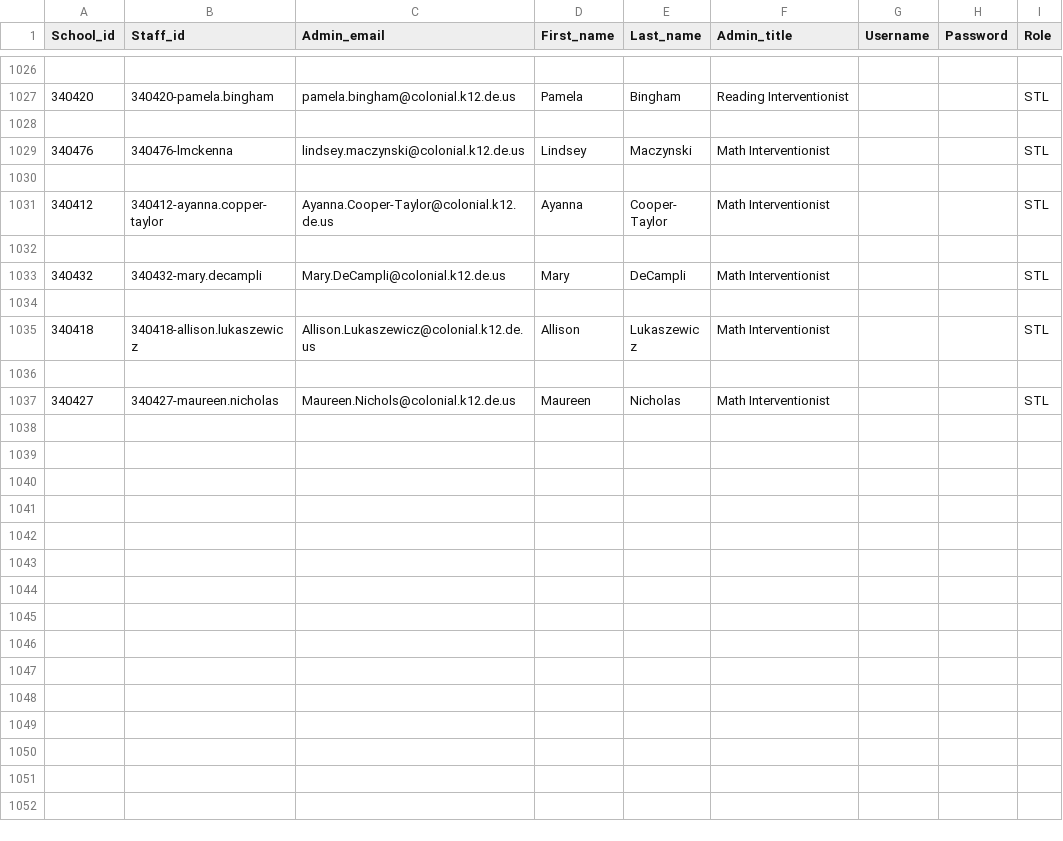
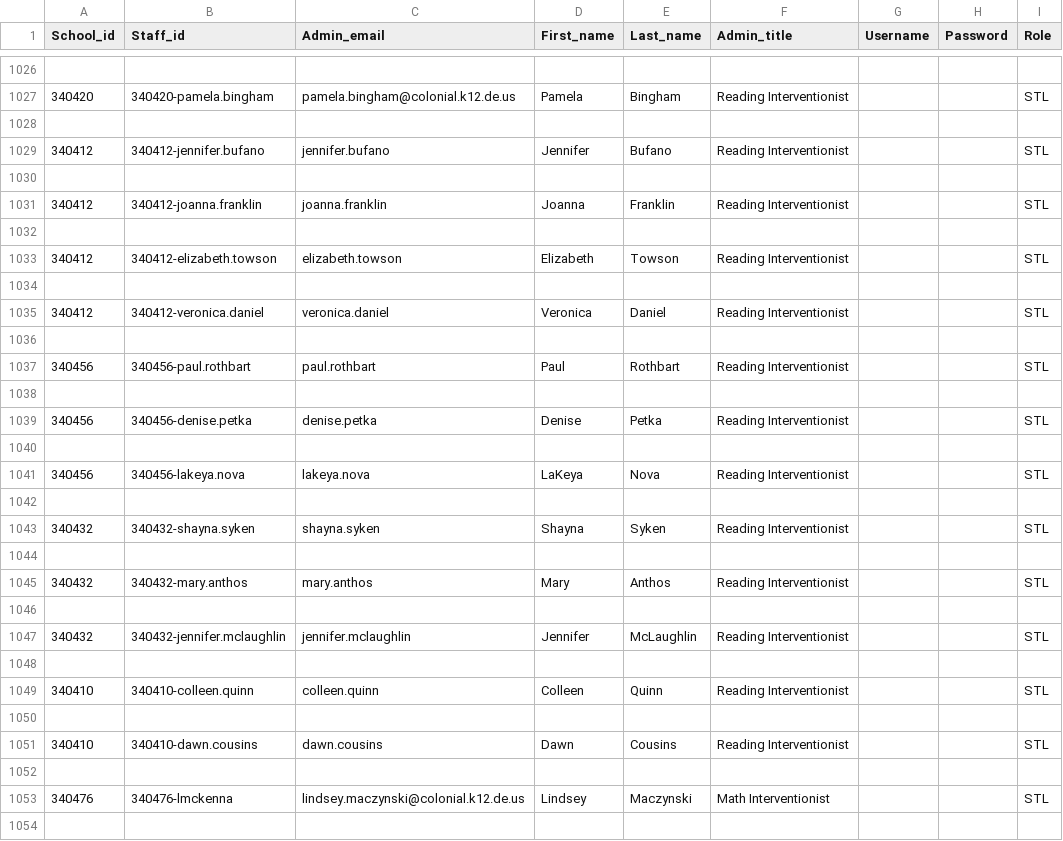
Before and after one commit to philmore1979/scripts, a CSV file: Clever/admins.csv, drawn as a sheet; only a part is shown, gaps mark what is left out; the shorter side is filled out with more unchanged rows; the diff names each change by its address in the sheet, - before the commit and + after, or states it on an @@ line.

Commit message:
updated admin file 10102019

```diff
--- a/Clever/admins.csv
+++ b/Clever/admins.csv
+row 1029: 340412 | 340412-jennifer.bufano | jennifer.bufano | Jennifer | Bufano | Reading Interventionist |  |  | STL
+row 1030: (empty)
+row 1031: 340412 | 340412-joanna.franklin | joanna.franklin | Joanna | Franklin | Reading Interventionist |  |  | STL
+row 1032: (empty)
+row 1033: 340412 | 340412-elizabeth.towson | elizabeth.towson | Elizabeth | Towson | Reading Interventionist |  |  | STL
+row 1034: (empty)
+row 1035: 340412 | 340412-veronica.daniel | veronica.daniel | Veronica | Daniel | Reading Interventionist |  |  | STL
+row 1036: (empty)
+row 1037: 340456 | 340456-paul.rothbart | paul.rothbart | Paul | Rothbart | Reading Interventionist |  |  | STL
+row 1038: (empty)
+row 1039: 340456 | 340456-denise.petka | denise.petka | Denise | Petka | Reading Interventionist |  |  | STL
+row 1040: (empty)
+row 1041: 340456 | 340456-lakeya.nova | lakeya.nova | LaKeya | Nova | Reading Interventionist |  |  | STL
+row 1042: (empty)
+row 1043: 340432 | 340432-shayna.syken | shayna.syken | Shayna | Syken | Reading Interventionist |  |  | STL
+row 1044: (empty)
+row 1045: 340432 | 340432-mary.anthos | mary.anthos | Mary | Anthos | Reading Interventionist |  |  | STL
+row 1046: (empty)
+row 1047: 340432 | 340432-jennifer.mclaughlin | jennifer.mclaughlin | Jennifer | McLaughlin | Reading Interventionist |  |  | STL
+row 1048: (empty)
+row 1049: 340410 | 340410-colleen.quinn | colleen.quinn | Colleen | Quinn | Reading Interventionist |  |  | STL
+row 1050: (empty)
+row 1051: 340410 | 340410-dawn.cousins | dawn.cousins | Dawn | Cousins | Reading Interventionist |  |  | STL
+row 1052: (empty)
```
